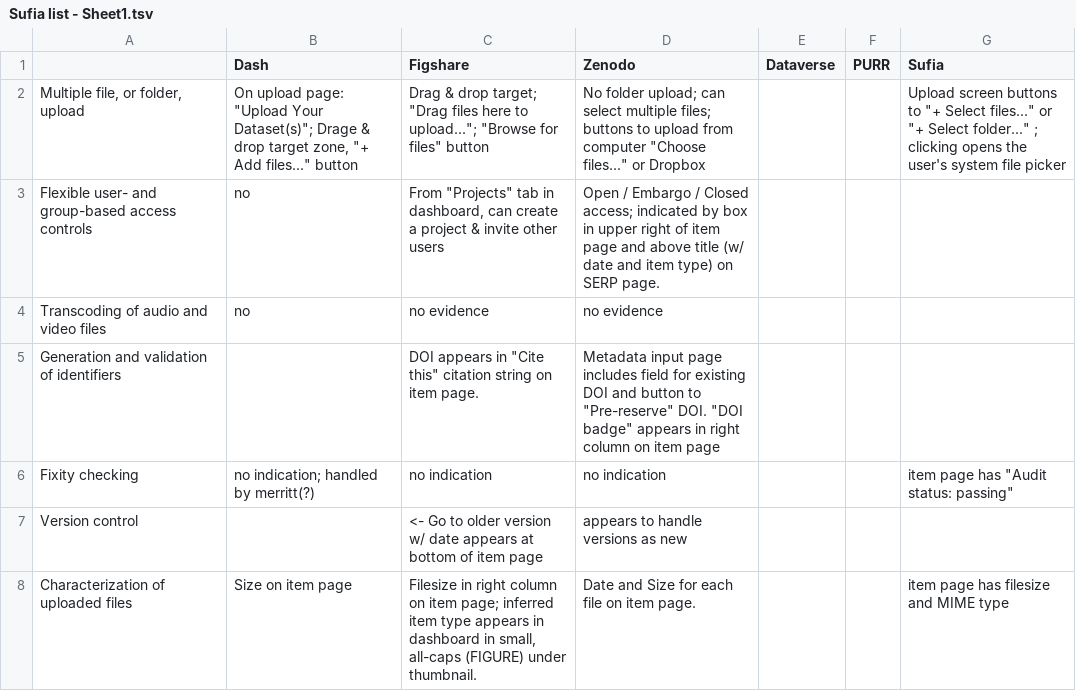
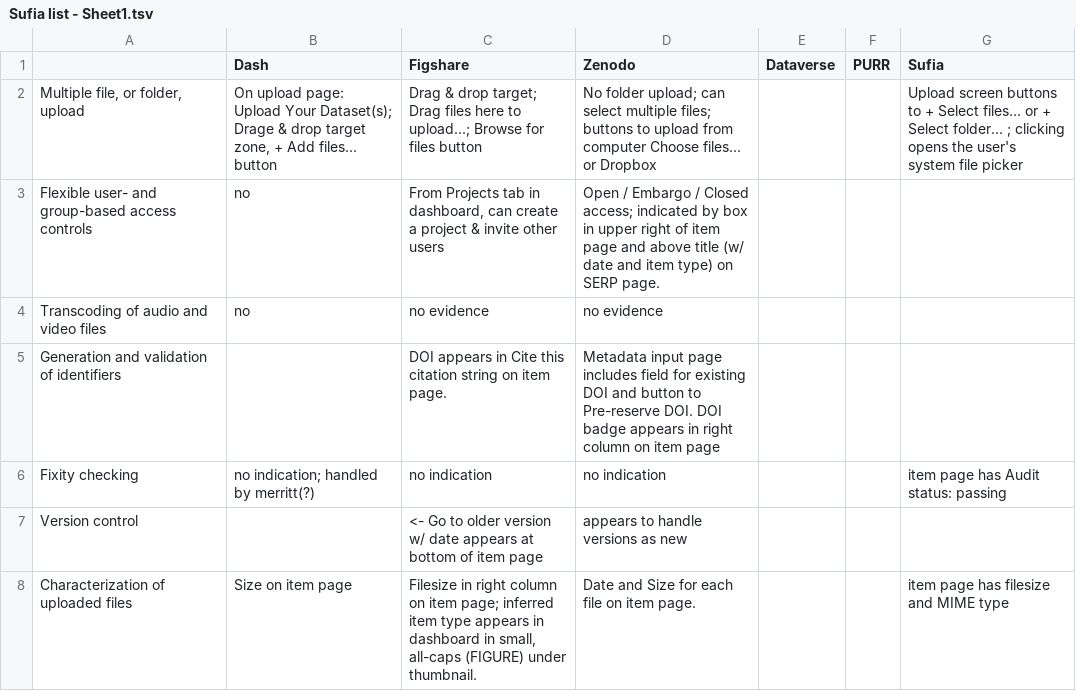
Before and after one commit to mxsstrong/SlashUX, a TSV file: Sufia list - Sheet1.tsv, drawn as a sheet; only a part is shown; the diff covers the shown part only.

```diff
--- a/Sufia list - Sheet1.tsv
+++ b/Sufia list - Sheet1.tsv
@@ -1,6 +1,6 @@
 	Dash	Figshare	Zenodo	Dataverse	PURR	Sufia
-Multiple file, or folder, upload	On upload page: "Upload Your Dataset(s)"; Drage & drop target zone, "+ Add files..." button	Drag & drop target; "Drag files here to upload..."; "Browse for files" button	No folder upload; can select multiple files; buttons to upload from computer "Choose files..." or Dropbox			Upload screen buttons to "+ Select files..." or "+ Select folder..." ; clicking opens the user's system file picker
-Flexible user- and group-based access controls	no	From "Projects" tab in dashboard, can create a project & invite other users	Open / Embargo / Closed access; indicated by box in upper right of item page and above title (w/ date and item type) on SERP page.			
+Multiple file, or folder, upload	On upload page: Upload Your Dataset(s); Drage & drop target zone, + Add files... button	Drag & drop target; Drag files here to upload...; Browse for files button	No folder upload; can select multiple files; buttons to upload from computer Choose files... or Dropbox			Upload screen buttons to + Select files... or + Select folder... ; clicking opens the user's system file picker
+Flexible user- and group-based access controls	no	From Projects tab in dashboard, can create a project & invite other users	Open / Embargo / Closed access; indicated by box in upper right of item page and above title (w/ date and item type) on SERP page.			
 Transcoding of audio and video files	no	no evidence	no evidence			
-Generation and validation of identifiers		DOI appears in "Cite this" citation string on item page.	Metadata input page includes field for existing DOI and button to "Pre-reserve" DOI. "DOI badge" appears in right column on item page			
-Fixity checking	no indication; handled by merritt(?)	no indication	no indication			item page has "Audit status: passing"
+Generation and validation of identifiers		DOI appears in Cite this citation string on item page.	Metadata input page includes field for existing DOI and button to Pre-reserve DOI. DOI badge appears in right column on item page			
+Fixity checking	no indication; handled by merritt(?)	no indication	no indication			item page has Audit status: passing
```
Also changed, not shown: 23 edited cells elsewhere in this file, Existing approaches - Sheet1.tsv, Item pages - Sheet1.tsv.
